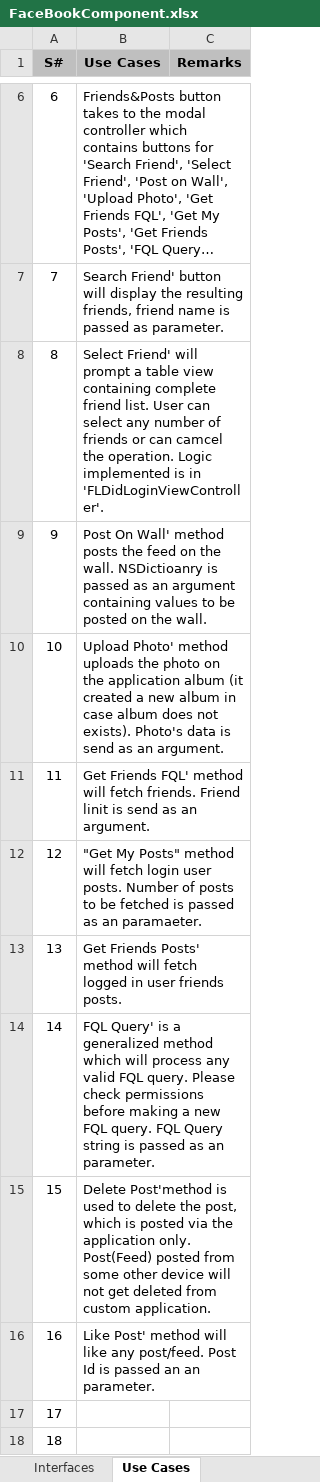
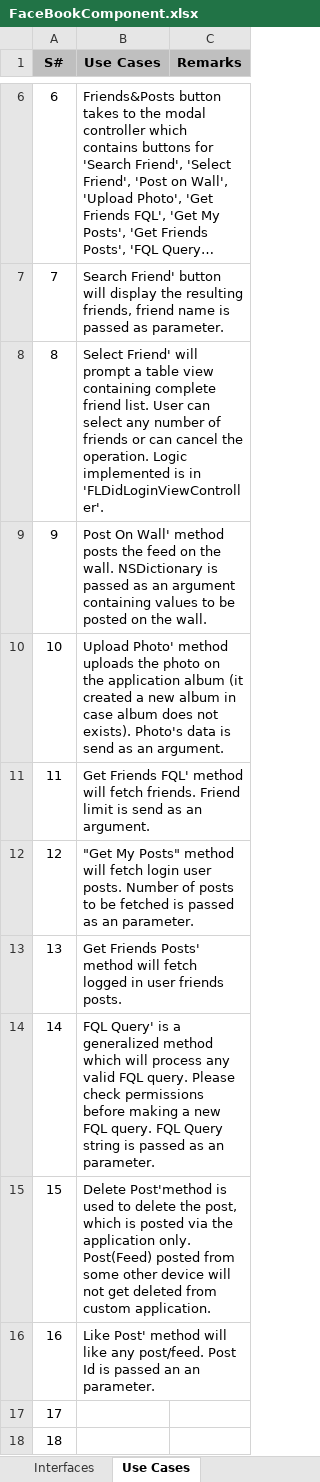
Before and after one commit to pankajc-optimus/ios-lib, an Excel workbook: FacebookCompleteAPI/Documents/FaceBookComponent.xlsx, sheet Use Cases, drawn as a sheet; only a part is shown, gaps mark what is left out; long unchanged cells end in …; values as stored, in another font and other column widths than the file's, no borders; the diff names each change by its address in the sheet, - before the commit and + after, or states it on an @@ line.

```diff
--- a/FacebookCompleteAPI/Documents/FaceBookComponent.xlsx (sheet Use Cases)
+++ b/FacebookCompleteAPI/Documents/FaceBookComponent.xlsx (sheet Use Cases)
-B8 (Use Cases): …or can camcel the operation.…
+B8 (Use Cases): …or can cancel the operation.…
-B9 (Use Cases): …the wall. NSDictioanry is passed…
+B9 (Use Cases): …the wall. NSDictionary is passed…
-B11 (Use Cases): …friends. Friend linit is send…
+B11 (Use Cases): …friends. Friend limit is send…
-B12 (Use Cases): …as an paramaeter.
+B12 (Use Cases): …as an parameter.
```
Also changed, not shown: sheet Frameworks Used, sheet Assumptions, sheet Deliverables & Exclusions, 1 other file.
